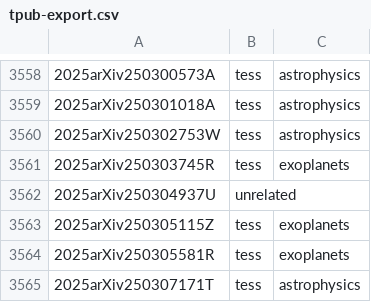
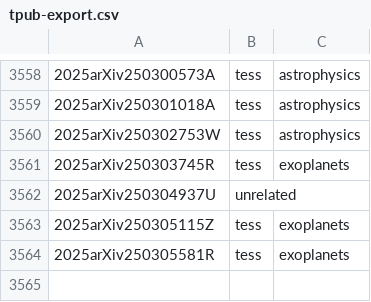
Before and after one commit to tessgi/tpub, a CSV file: data/tpub-export.csv, drawn as a sheet; only a part is shown, gaps mark what is left out; the diff names each change by its address in the sheet, - before the commit and + after, or states it on an @@ line.

```diff
--- a/data/tpub-export.csv
+++ b/data/tpub-export.csv
-row 3565: 2025arXiv250307171T | tess | astrophysics
```
Also changed, not shown: 1 other file.
